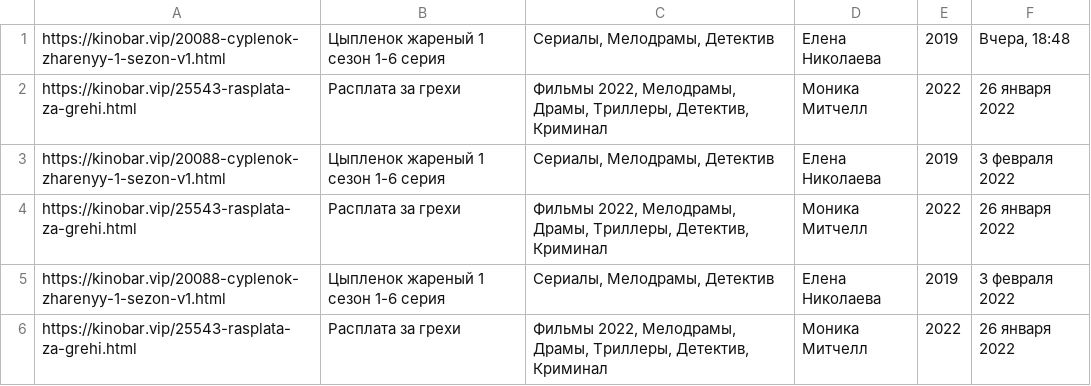
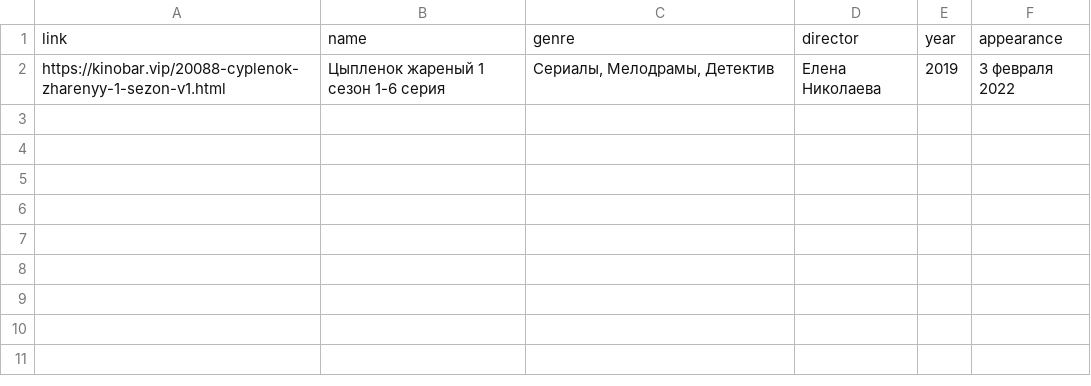
Before and after one commit to Nicholas78L/Parsing_cinema_site_last, a CSV file: film_base/cinema_Мелодрамы_.csv, drawn as a sheet; removed rows and columns are numbered as before the commit, all else as after; the diff names each change by its address in the sheet, - before the commit and + after, or states it on an @@ line.

```diff
--- a/film_base/cinema_Мелодрамы_.csv
+++ b/film_base/cinema_Мелодрамы_.csv
-row 1: https://kinobar.vip/20088-cyplenok-zharenyy-1-sezon-v1.html | Цыпленок жареный 1 сезон 1-6 серия | Сериалы, Мелодрамы, Детектив | Елена Николаева | 2019 | Вчера, 18:48
-row 2: https://kinobar.vip/25543-rasplata-za-grehi.html | Расплата за грехи | Фильмы 2022, Мелодрамы, Драмы, Триллеры, Детектив, Криминал | Моника Митчелл | 2022 | 26 января 2022
+row 1: link | name | genre | director | year | appearance
-row 4: https://kinobar.vip/25543-rasplata-za-grehi.html | Расплата за грехи | Фильмы 2022, Мелодрамы, Драмы, Триллеры, Детектив, Криминал | Моника Митчелл | 2022 | 26 января 2022
-row 5: https://kinobar.vip/20088-cyplenok-zharenyy-1-sezon-v1.html | Цыпленок жареный 1 сезон 1-6 серия | Сериалы, Мелодрамы, Детектив | Елена Николаева | 2019 | 3 февраля 2022
-row 6: https://kinobar.vip/25543-rasplata-za-grehi.html | Расплата за грехи | Фильмы 2022, Мелодрамы, Драмы, Триллеры, Детектив, Криминал | Моника Митчелл | 2022 | 26 января 2022
```
Also changed, not shown: film_base/cinema_Комедии_.csv, film_base/cinema_Скоро в кино_.csv, 7 other files.
